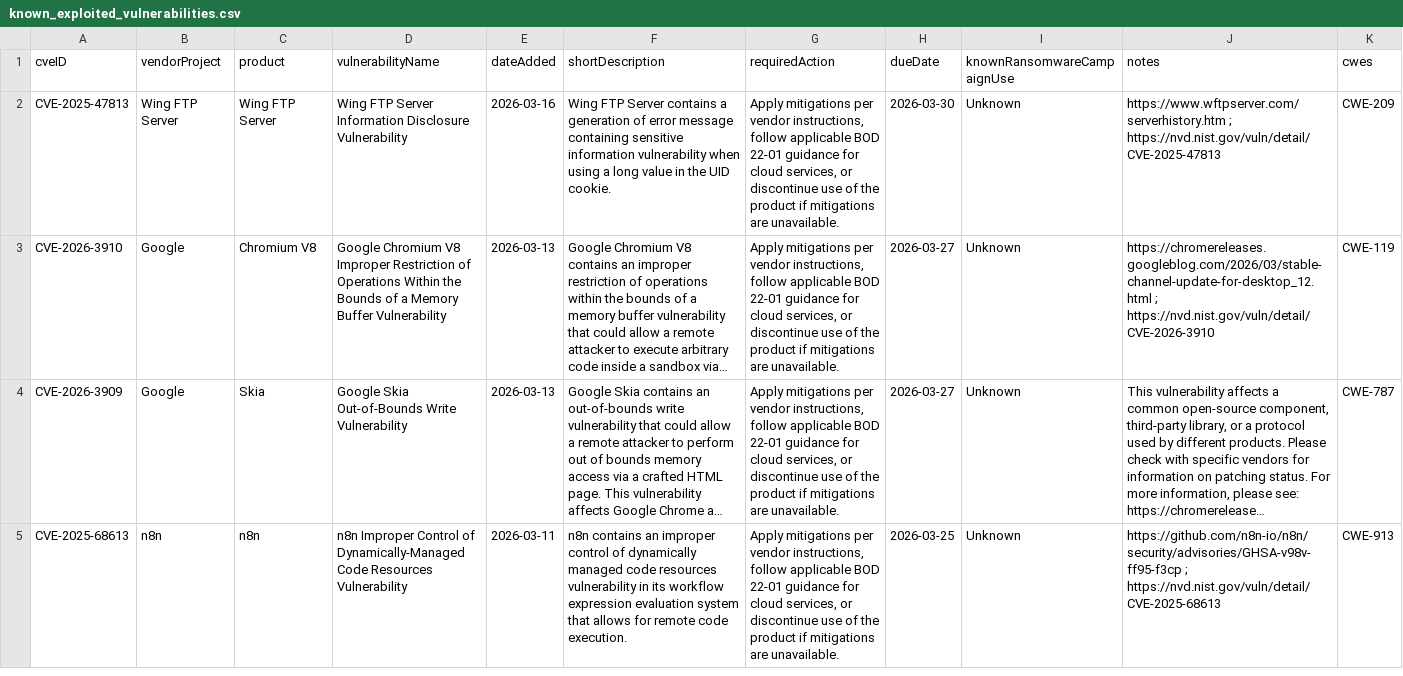
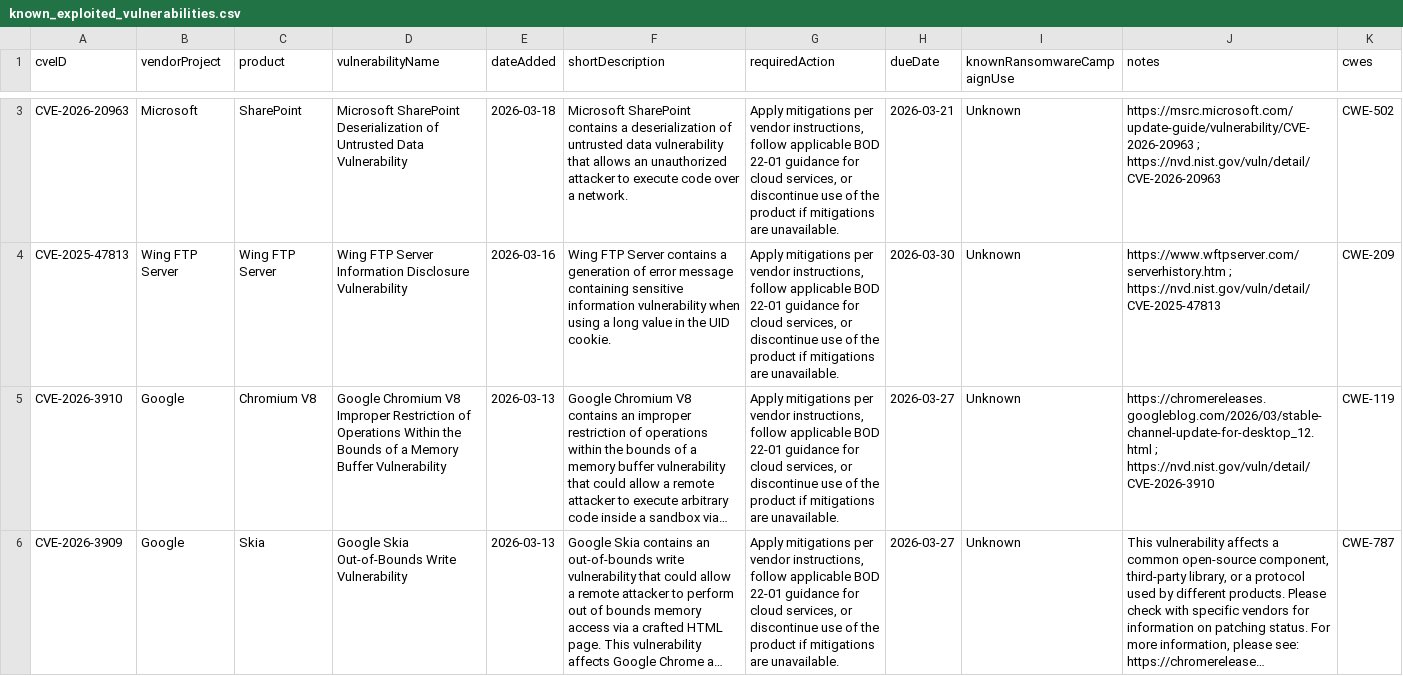
Before and after one commit to shaun89/kev-data, a CSV file: known_exploited_vulnerabilities.csv, drawn as a sheet; only a part is shown, gaps mark what is left out; the shorter side is filled out with more unchanged rows; long unchanged cells end in …; the diff covers the shown part only.

```diff
--- a/known_exploited_vulnerabilities.csv
+++ b/known_exploited_vulnerabilities.csv
@@ -2 +3,2 @@ cveID,vendorProject,product,vulnerabilityName,dateAdded,shortDescription,require
+CVE-2026-20963,Microsoft,SharePoint,"Microsoft SharePoint Deserialization of Untrusted Data Vulnerability",2026-03-18,"Microsoft SharePoint contains a deserialization of untrusted data vulnerability that allows an unauthorized attacker to execute code over a network.","Apply mitigations per vendor instructions, follow applicable BOD 22-01 guidance for cloud services, or discontinue use of the product if mitigations are unavailable.",2026-03-21,Unknown,"https://msrc.microsoft.com/update-guide/vulnerability/CVE-2026-20963 ; https://nvd.nist.gov/vuln/detail/CVE-2026-20963",CWE-502
 CVE-2025-47813,"Wing FTP Server","Wing FTP Server","Wing FTP Server Information Disclosure Vulnerability",2026-03-16,"Wing FTP Server contains a generation of error message containing sensitive information vulnerability when using a long value in the UID cookie.","Apply mitigations per vendor instructions, follow applicable BOD 22-01 guidance for cloud services, or discontinue use of the product if mitigations are unavailable.",2026-03-30,Unknown,"https://www.wftpserver.com/serverhistory.htm ; https://nvd.nist.gov/vuln/detail/CVE-2025-47813",CWE-209
```
Also changed, not shown: 1 added row and 1 edited cell elsewhere in this file, 1 other file.
